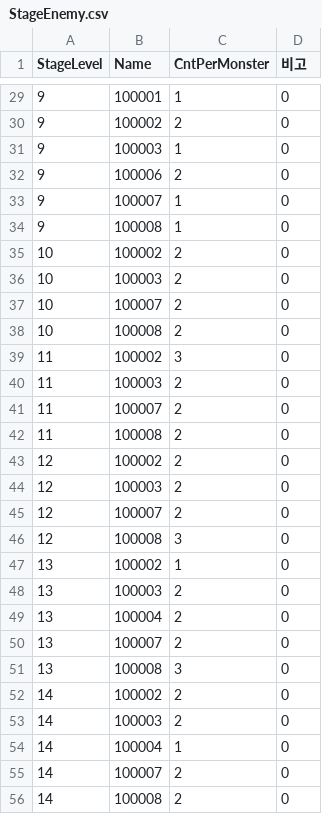
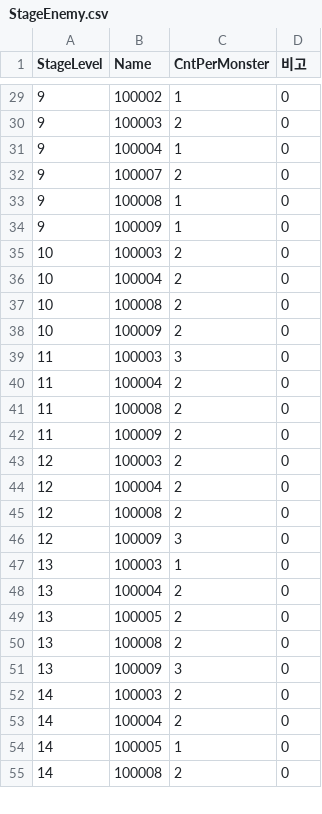
Before and after one commit to ollan365/StudyUnity3D, a CSV file: Assets/Resources/CSV/StageEnemy.csv, drawn as a sheet; only a part is shown, gaps mark what is left out; the diff covers the shown part only.

```diff
--- a/Assets/Resources/CSV/StageEnemy.csv
+++ b/Assets/Resources/CSV/StageEnemy.csv
@@ -29,28 +29,27 @@ StageLevel,Name,CntPerMonster,비고
-9,100001,1,0
-9,100002,2,0
-9,100003,1,0
-9,100006,2,0
-9,100007,1,0
+9,100002,1,0
+9,100003,2,0
+9,100004,1,0
+9,100007,2,0
 9,100008,1,0
-10,100002,2,0
+9,100009,1,0
 10,100003,2,0
-10,100007,2,0
+10,100004,2,0
 10,100008,2,0
-11,100002,3,0
-11,100003,2,0
-11,100007,2,0
+10,100009,2,0
+11,100003,3,0
+11,100004,2,0
 11,100008,2,0
-12,100002,2,0
+11,100009,2,0
 12,100003,2,0
-12,100007,2,0
-12,100008,3,0
-13,100002,1,0
-13,100003,2,0
+12,100004,2,0
+12,100008,2,0
+12,100009,3,0
+13,100003,1,0
 13,100004,2,0
-13,100007,2,0
-13,100008,3,0
-14,100002,2,0
+13,100005,2,0
+13,100008,2,0
+13,100009,3,0
 14,100003,2,0
-14,100004,1,0
-14,100007,2,0
+14,100004,2,0
+14,100005,1,0
 14,100008,2,0
```
Also changed, not shown: 6 added rows, 5 removed rows and 69 edited cells elsewhere in this file, Assets/Resources/CSV/EnemyInfo.csv, Assets/Resources/CSV/FriendInfo.csv, 6 other files.
